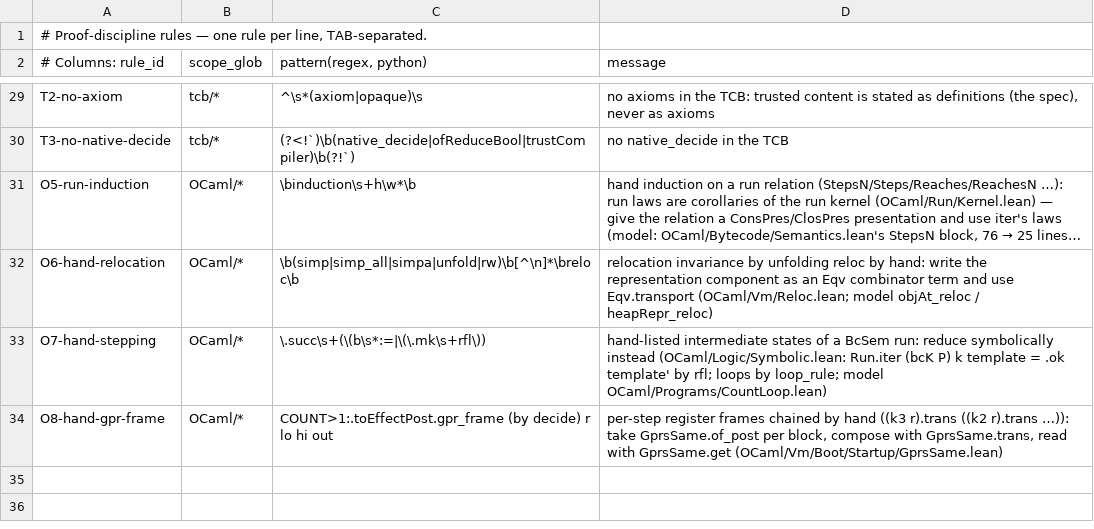
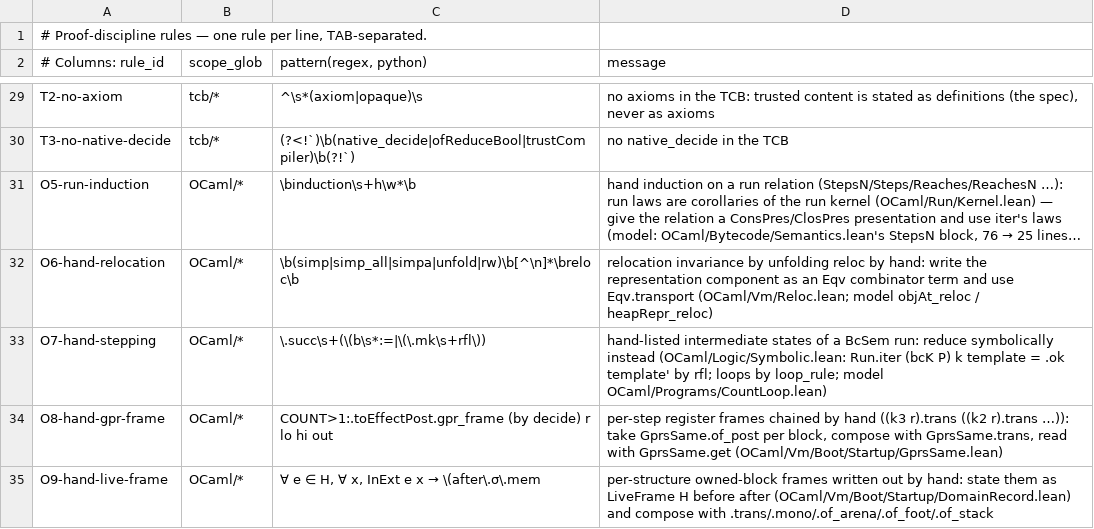
Before and after one commit to BasisResearch/ship-your-ocaml, a TSV file: scripts/discipline_rules.tsv, drawn as a sheet; only a part is shown, gaps mark what is left out; long unchanged cells end in …; the diff names each change by its address in the sheet, - before the commit and + after, or states it on an @@ line.

```diff
--- a/scripts/discipline_rules.tsv
+++ b/scripts/discipline_rules.tsv
+row 35: O9-hand-live-frame | OCaml/* | ∀ e ∈ H, ∀ x, InExt e x → \(after\.σ\.mem | per-structure owned-block frames written out by hand: state them as LiveFrame H before after (OCaml/Vm/Boot/Startup/DomainRecord.lean) and compose with .trans/.mono/.of_arena/.of_foot/.of_stack
```
Also changed, not shown: 43 other files.
